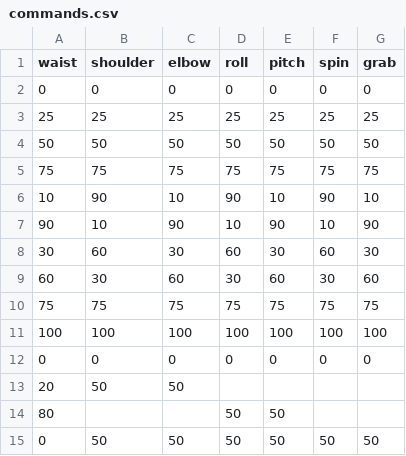
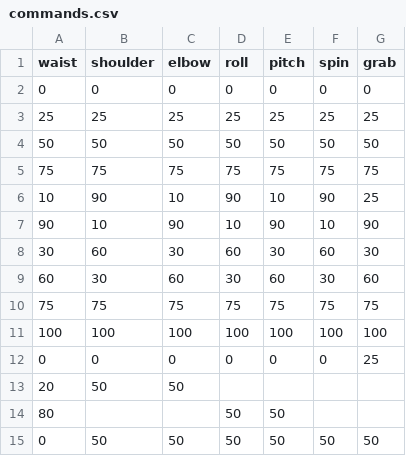
Before and after one commit to marnovdm/ev3-robotic-arm, a CSV file: commands.csv, drawn as a sheet.

```diff
--- a/commands.csv
+++ b/commands.csv
@@ -5,3 +5,3 @@ waist,shoulder,elbow,roll,pitch,spin,grab
 75,75,75,75,75,75,75
-10,90,10,90,10,90,10
+10,90,10,90,10,90,25
 90,10,90,10,90,10,90
@@ -11,3 +11,3 @@ waist,shoulder,elbow,roll,pitch,spin,grab
 100,100,100,100,100,100,100
-0,0,0,0,0,0,0
+0,0,0,0,0,0,25
 20,50,50,,,,
```
Also changed, not shown: 2 other files.
